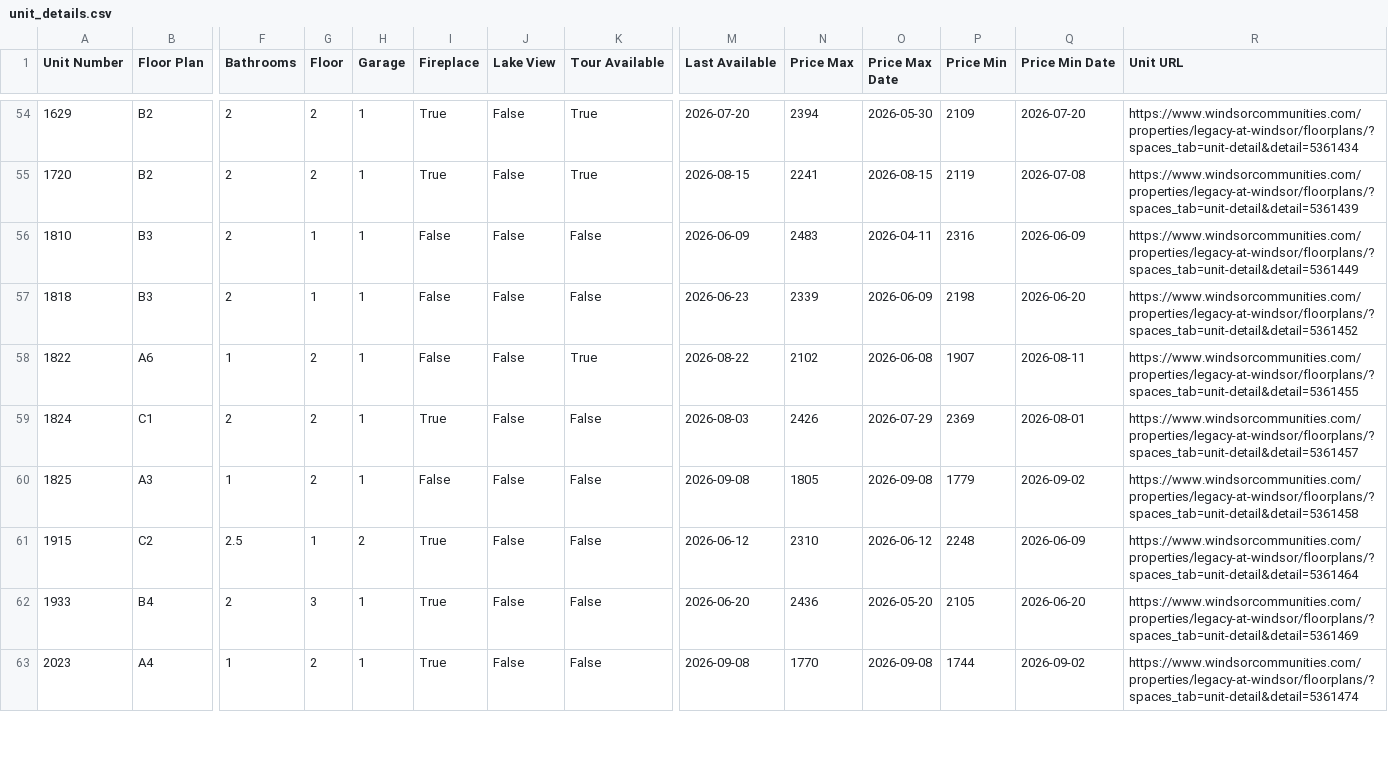
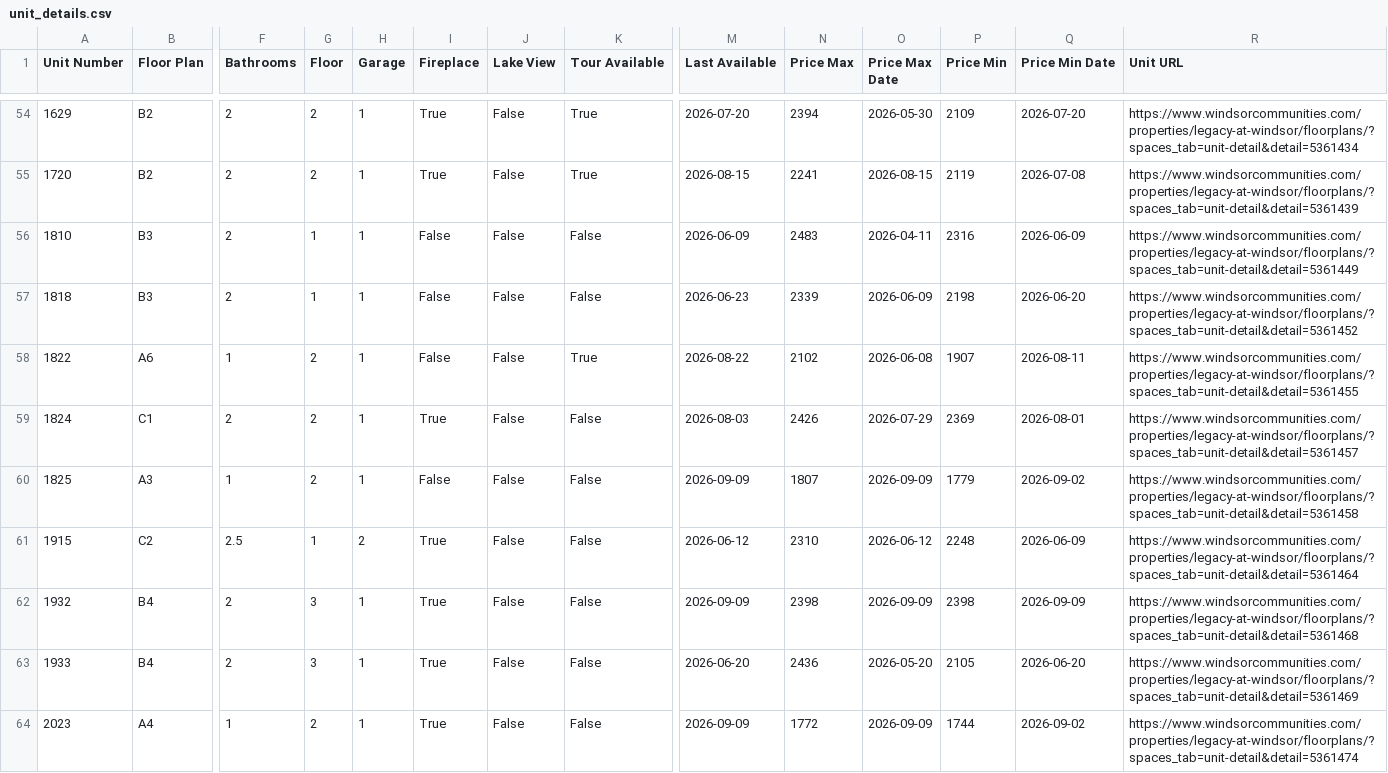
Before and after one commit to patchnpin/apartment_tracker, a CSV file: docs/unit_details.csv, drawn as a sheet; only a part is shown, gaps mark what is left out; addresses are those after the commit; rows hold the shown columns only; the diff covers the shown part only; the diff names each change by its address in the sheet, - before the commit and + after, or states it on an @@ line.

```diff
--- a/docs/unit_details.csv
+++ b/docs/unit_details.csv
-M60 (Last Available): 2026-09-08
+M60 (Last Available): 2026-09-09
-N60 (Price Max): 1805
+N60 (Price Max): 1807
-O60 (Price Max Date): 2026-09-08
+O60 (Price Max Date): 2026-09-09
+row 62: 1932 | B4 | 2 | 3 | 1 | True | False | False | 2026-09-09 | 2398 | 2026-09-09 | 2398 | 2026-09-09 | https://www.windsorcommunities.com/properties/legacy-at-windsor/floorplans/?spaces_tab=unit-detail&detail=5361468
-M64 (Last Available): 2026-09-08
+M64 (Last Available): 2026-09-09
-N64 (Price Max): 1770
+N64 (Price Max): 1772
-O64 (Price Max Date): 2026-09-08
+O64 (Price Max Date): 2026-09-09
```
Also changed, not shown: 13 edited cells elsewhere in this file, data/price_history.csv, data/unit_details.csv, 1 other file.
